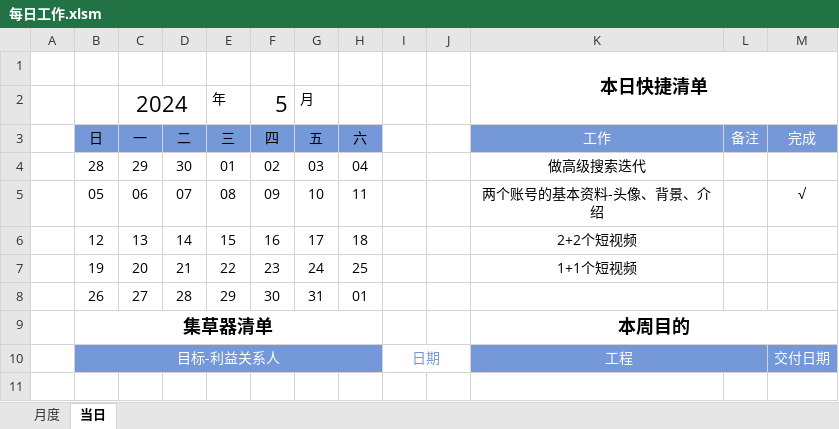
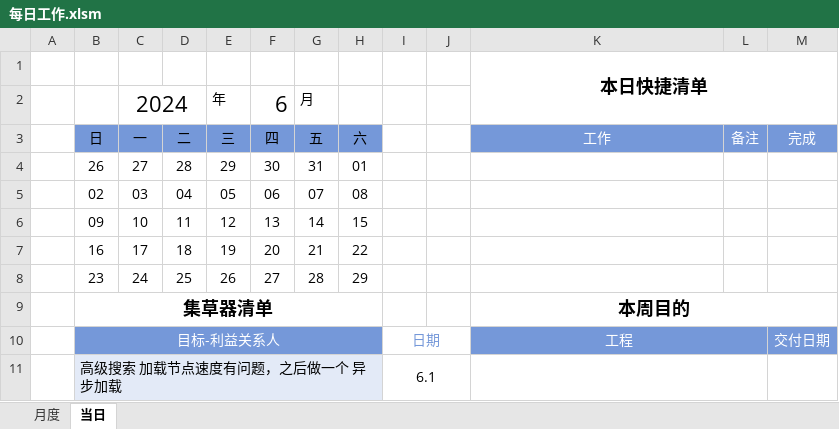
Before and after one commit to Wang-Xiaoshuang/regularWorks, an Excel workbook: 每日工作.xlsm, sheet 当日, drawn as a sheet; values as stored, in another font and other column widths than the file's, no borders; conditional formats and table styles not drawn; removed rows and columns are numbered as before the commit, all else as after; the diff names each change by its address in the sheet, - before the commit and + after, or states it on an @@ line.

```diff
--- a/每日工作.xlsm (sheet 当日)
+++ b/每日工作.xlsm (sheet 当日)
-F2 (四): 5
+F2 (四): 6
-row 4:  | 28 | 29 | 30 | 01 | 02 | 03 | 04 |  |  | 做高级搜索迭代
-row 5:  | 05 | 06 | 07 | 08 | 09 | 10 | 11 |  |  | 两个账号的基本资料-头像、背景、介绍 |  | √
-row 6:  | 12 | 13 | 14 | 15 | 16 | 17 | 18 |  |  | 2+2个短视频
-row 7:  | 19 | 20 | 21 | 22 | 23 | 24 | 25 |  |  | 1+1个短视频
+row 5:  | 02 | 03 | 04 | 05 | 06 | 07 | 08
+row 6:  | 09 | 10 | 11 | 12 | 13 | 14 | 15
+row 7:  | 16 | 17 | 18 | 19 | 20 | 21 | 22
+row 8:  | 23 | 24 | 25 | 26 | 27 | 28 | 29
+row 11:  | 高级搜索 加载节点速度有问题，之后做一个 异步加载 |  |  |  |  |  |  | 6.1
```
Also changed, not shown: formulas that keep their value, 4 other files.
